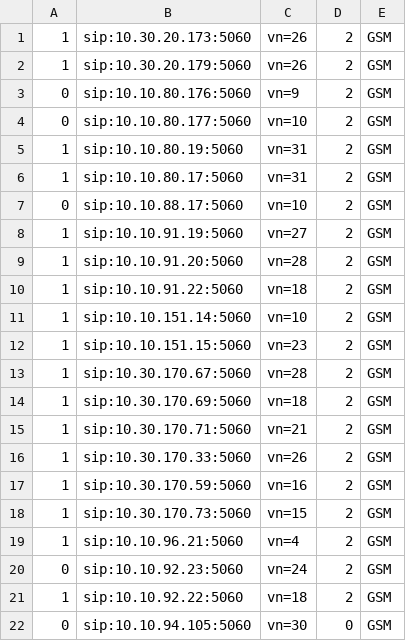
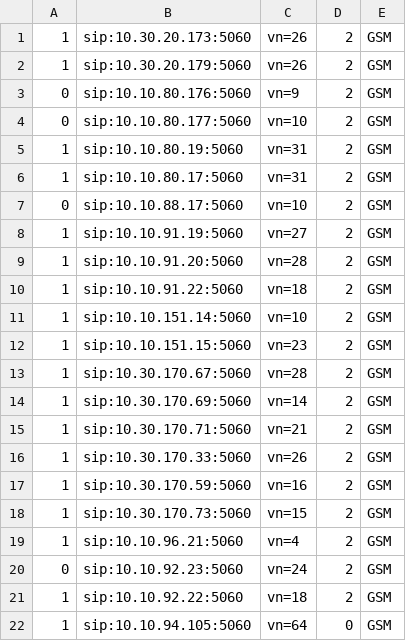
Before and after one commit to devops-itcs/CONFIG-CHANNEL-SIP-99137, a CSV file: gsm.csv, drawn as a sheet.

Commit message:
Update gsm.csv

```diff
--- a/gsm.csv
+++ b/gsm.csv
@@ -13,3 +13,3 @@
 1,sip:10.30.170.67:5060,vn=28,2,GSM
-1,sip:10.30.170.69:5060,vn=18,2,GSM
+1,sip:10.30.170.69:5060,vn=14,2,GSM
 1,sip:10.30.170.71:5060,vn=21,2,GSM
@@ -21,2 +21,2 @@
 1,sip:10.10.92.22:5060,vn=18,2,GSM
-0,sip:10.10.94.105:5060,vn=30,0,GSM
+1,sip:10.10.94.105:5060,vn=64,0,GSM
```
